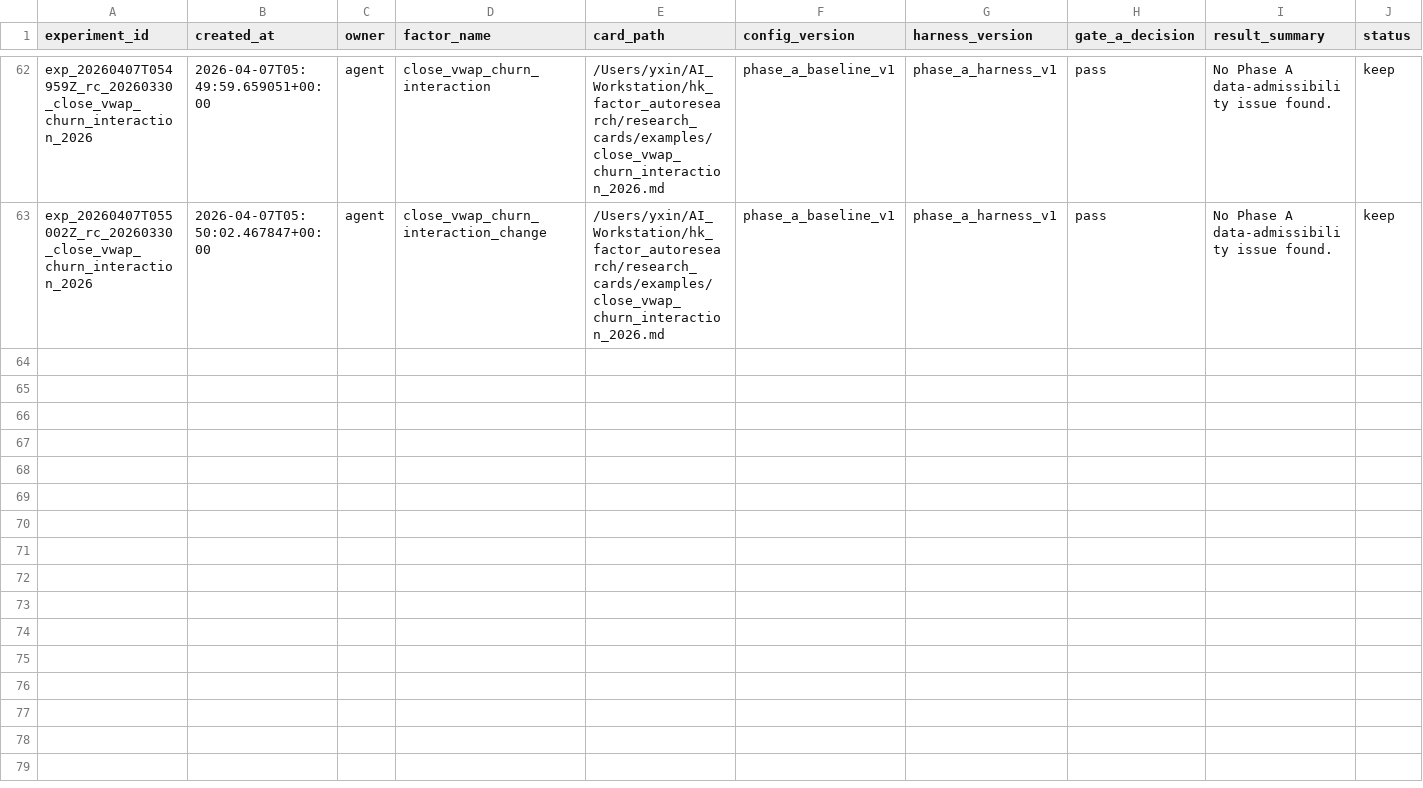
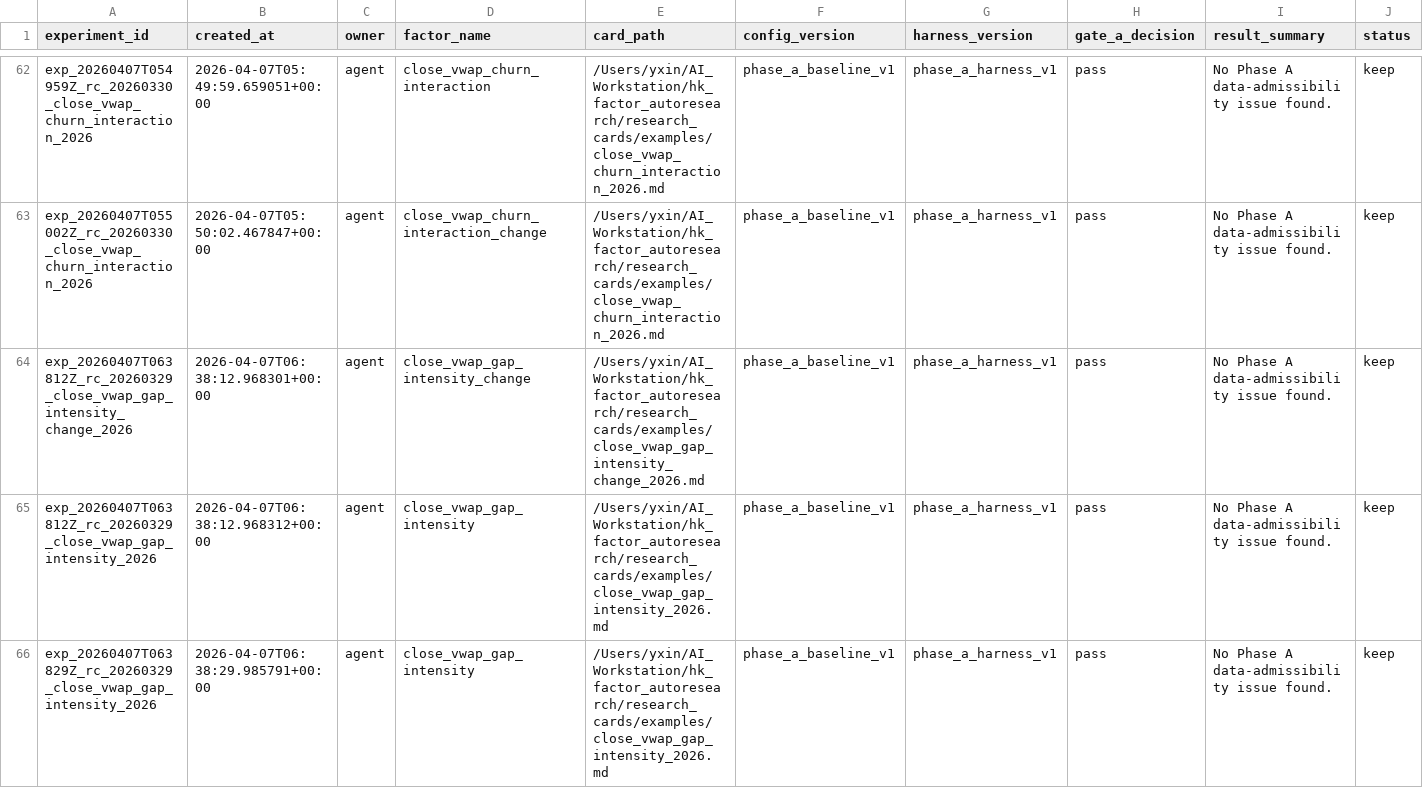
Before and after one commit to yzx107/hk_factor_autoresearch, a TSV file: registry/experiment_log.tsv, drawn as a sheet; only a part is shown, gaps mark what is left out; rows hold the shown columns only; the diff covers the shown part only; the diff names each change by its address in the sheet, - before the commit and + after, or states it on an @@ line.

```diff
--- a/registry/experiment_log.tsv
+++ b/registry/experiment_log.tsv
+row 64: exp_20260407T063812Z_rc_20260329_close_vwap_gap_intensity_change_2026 | 2026-04-07T06:38:12.968301+00:00 | agent | close_vwap_gap_intensity_change | /Users/yxin/AI_Workstation/hk_factor_autoresearch/research_cards/examples/close_vwap_gap_intensity_change_2026.md | phase_a_baseline_v1 | phase_a_harness_v1 | pass | No Phase A data-admissibility issue found. | keep
+row 65: exp_20260407T063812Z_rc_20260329_close_vwap_gap_intensity_2026 | 2026-04-07T06:38:12.968312+00:00 | agent | close_vwap_gap_intensity | /Users/yxin/AI_Workstation/hk_factor_autoresearch/research_cards/examples/close_vwap_gap_intensity_2026.md | phase_a_baseline_v1 | phase_a_harness_v1 | pass | No Phase A data-admissibility issue found. | keep
+row 66: exp_20260407T063829Z_rc_20260329_close_vwap_gap_intensity_2026 | 2026-04-07T06:38:29.985791+00:00 | agent | close_vwap_gap_intensity | /Users/yxin/AI_Workstation/hk_factor_autoresearch/research_cards/examples/close_vwap_gap_intensity_2026.md | phase_a_baseline_v1 | phase_a_harness_v1 | pass | No Phase A data-admissibility issue found. | keep
```
Also changed, not shown: 3 added rows elsewhere in this file, registry/pre_eval_log.tsv, registry/scoreboard_log.tsv, 7 other files.
